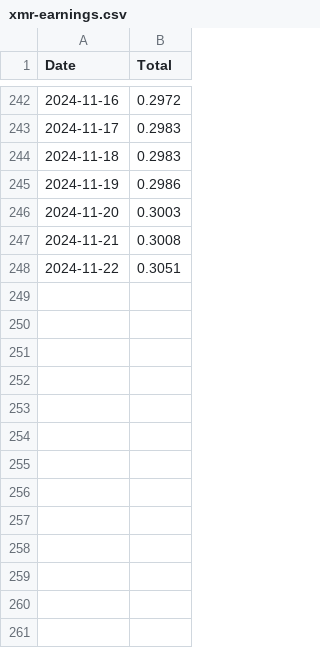
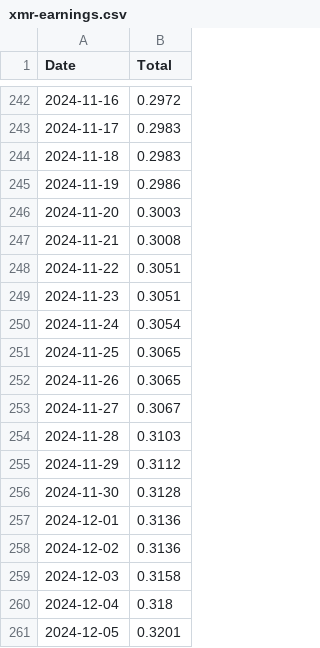
Before and after one commit to SallyKolodny/xmr, a CSV file: data/xmr-earnings.csv, drawn as a sheet; only a part is shown, gaps mark what is left out.

Commit message:
Update

```diff
--- a/data/xmr-earnings.csv
+++ b/data/xmr-earnings.csv
@@ -248 +248,14 @@ Date,Total
 2024-11-22,0.3051
+2024-11-23,0.3051
+2024-11-24,0.3054
+2024-11-25,0.3065
+2024-11-26,0.3065
+2024-11-27,0.3067
+2024-11-28,0.3103
+2024-11-29,0.3112
+2024-11-30,0.3128
+2024-12-01,0.3136
+2024-12-02,0.3136
+2024-12-03,0.3158
+2024-12-04,0.318
+2024-12-05,0.3201
```
